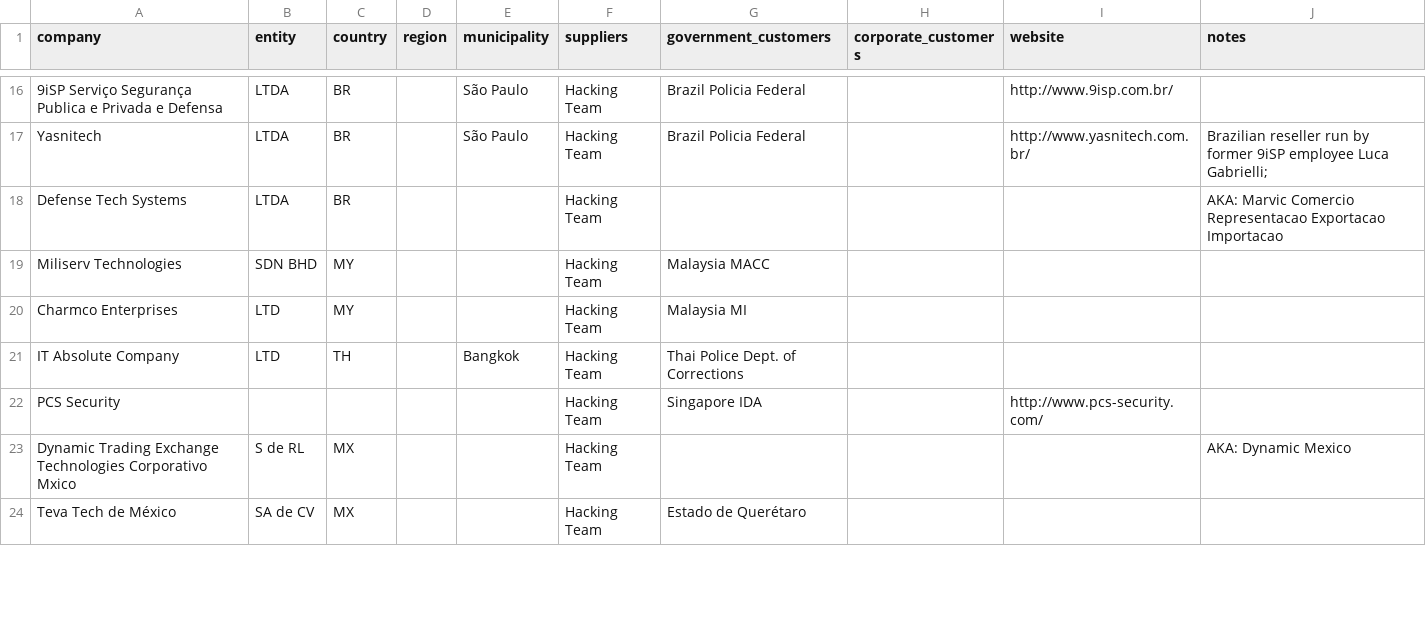
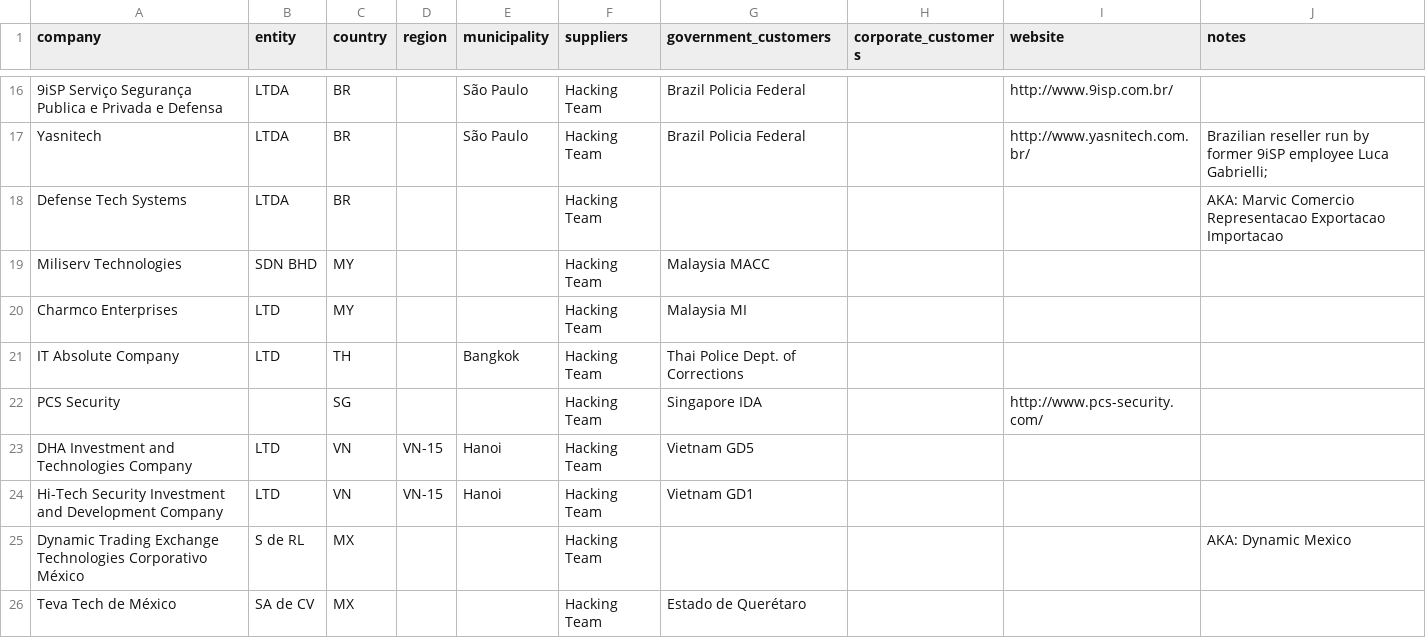
Before and after one commit to digitalfreedom/data-resellers, a CSV file: resellers.csv, drawn as a sheet; only a part is shown, gaps mark what is left out; the diff covers the shown part only.

Commit message:
Correct name of InTech CONDOR customer
Clarify Mexican government customers

Add companies:

- Elite BY Carga (Mexico)
- Excellence Tech (Oman)
- DHA Investment and Technologies Co. (Vietnam)
- Hi-Tech Security (Vietnam)

```diff
--- a/resellers.csv
+++ b/resellers.csv
@@ -21,4 +21,6 @@ Charmco Enterprises,LTD,MY,,,Hacking Team,Malaysia MI,,,
 IT Absolute Company,LTD,TH,,Bangkok,Hacking Team,Thai Police Dept. of Corrections,,,
-PCS Security,,,,,Hacking Team,Singapore IDA,,http://www.pcs-security.com/,
-Dynamic Trading Exchange Technologies Corporativo Mxico,S de RL,MX,,,Hacking Team,,,,AKA: Dynamic Mexico
+PCS Security,,SG,,,Hacking Team,Singapore IDA,,http://www.pcs-security.com/,
+DHA Investment and Technologies Company,LTD,VN,VN-15,Hanoi,Hacking Team,Vietnam GD5,,,
+Hi-Tech Security Investment and Development Company,LTD,VN,VN-15,Hanoi,Hacking Team,Vietnam GD1,,,
+Dynamic Trading Exchange Technologies Corporativo México,S de RL,MX,,,Hacking Team,,,,AKA: Dynamic Mexico
 Teva Tech de México,SA de CV,MX,,,Hacking Team,Estado de Querétaro,,,
```
Also changed, not shown: 2 added rows and 4 edited cells elsewhere in this file.
